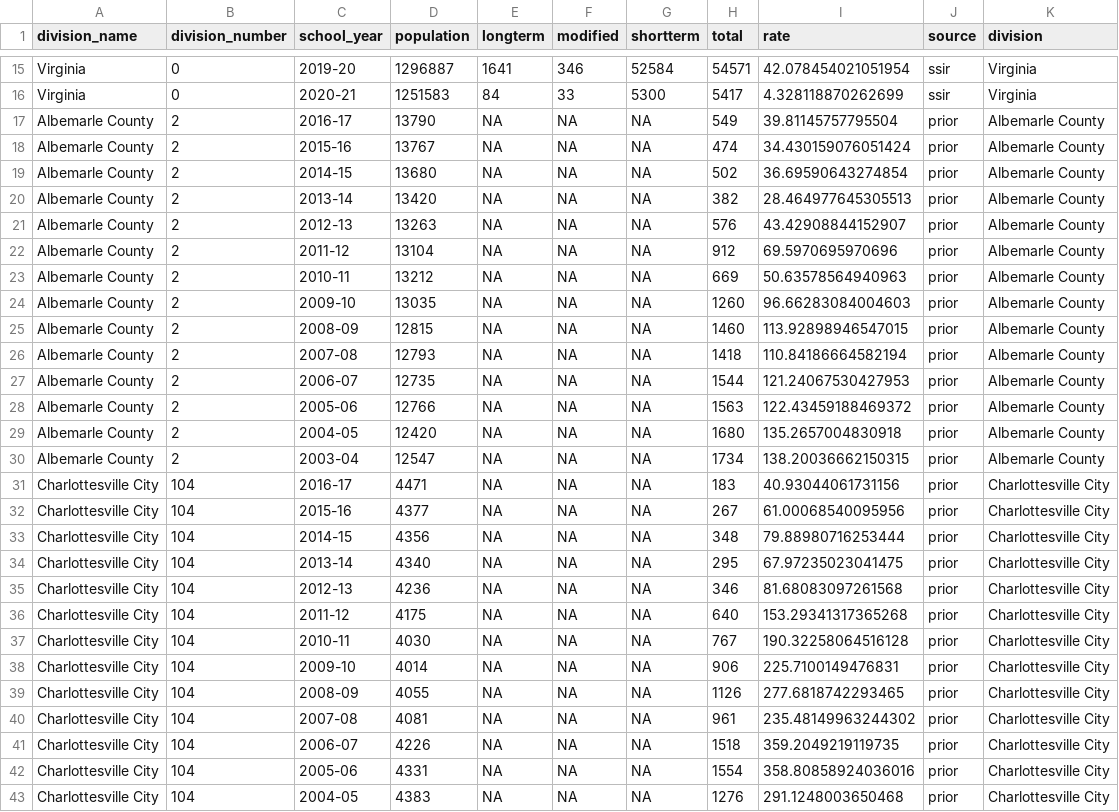
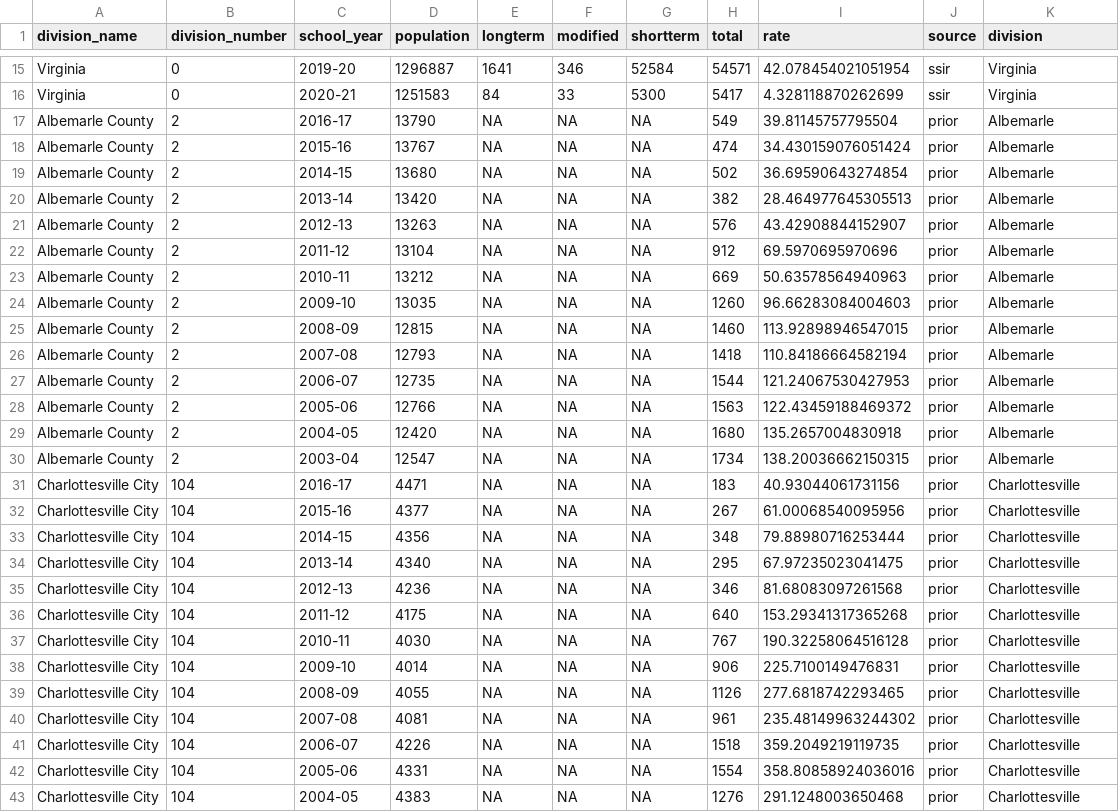
Before and after one commit to virginiaequitycenter/stepping-stones, a CSV file: data/school_suspensions.csv, drawn as a sheet; only a part is shown, gaps mark what is left out; the diff covers the shown part only.

Commit message:
review suspensions

```diff
--- a/data/school_suspensions.csv
+++ b/data/school_suspensions.csv
@@ -16,28 +16,28 @@ Virginia,0,2019-20,1296887,1641,346,52584,54571,42.078454021051954,ssir,Virginia
 Virginia,0,2020-21,1251583,84,33,5300,5417,4.328118870262699,ssir,Virginia
-Albemarle County,2,2016-17,13790,NA,NA,NA,549,39.81145757795504,prior,Albemarle County
-Albemarle County,2,2015-16,13767,NA,NA,NA,474,34.430159076051424,prior,Albemarle County
-Albemarle County,2,2014-15,13680,NA,NA,NA,502,36.69590643274854,prior,Albemarle County
-Albemarle County,2,2013-14,13420,NA,NA,NA,382,28.464977645305513,prior,Albemarle County
-Albemarle County,2,2012-13,13263,NA,NA,NA,576,43.42908844152907,prior,Albemarle County
-Albemarle County,2,2011-12,13104,NA,NA,NA,912,69.5970695970696,prior,Albemarle County
-Albemarle County,2,2010-11,13212,NA,NA,NA,669,50.63578564940963,prior,Albemarle County
-Albemarle County,2,2009-10,13035,NA,NA,NA,1260,96.66283084004603,prior,Albemarle County
-Albemarle County,2,2008-09,12815,NA,NA,NA,1460,113.92898946547015,prior,Albemarle County
-Albemarle County,2,2007-08,12793,NA,NA,NA,1418,110.84186664582194,prior,Albemarle County
-Albemarle County,2,2006-07,12735,NA,NA,NA,1544,121.24067530427953,prior,Albemarle County
-Albemarle County,2,2005-06,12766,NA,NA,NA,1563,122.43459188469372,prior,Albemarle County
-Albemarle County,2,2004-05,12420,NA,NA,NA,1680,135.2657004830918,prior,Albemarle County
-Albemarle County,2,2003-04,12547,NA,NA,NA,1734,138.20036662150315,prior,Albemarle County
-Charlottesville City,104,2016-17,4471,NA,NA,NA,183,40.93044061731156,prior,Charlottesville City
-Charlottesville City,104,2015-16,4377,NA,NA,NA,267,61.00068540095956,prior,Charlottesville City
-Charlottesville City,104,2014-15,4356,NA,NA,NA,348,79.88980716253444,prior,Charlottesville City
-Charlottesville City,104,2013-14,4340,NA,NA,NA,295,67.97235023041475,prior,Charlottesville City
-Charlottesville City,104,2012-13,4236,NA,NA,NA,346,81.68083097261568,prior,Charlottesville City
-Charlottesville City,104,2011-12,4175,NA,NA,NA,640,153.29341317365268,prior,Charlottesville City
-Charlottesville City,104,2010-11,4030,NA,NA,NA,767,190.32258064516128,prior,Charlottesville City
-Charlottesville City,104,2009-10,4014,NA,NA,NA,906,225.7100149476831,prior,Charlottesville City
-Charlottesville City,104,2008-09,4055,NA,NA,NA,1126,277.6818742293465,prior,Charlottesville City
-Charlottesville City,104,2007-08,4081,NA,NA,NA,961,235.48149963244302,prior,Charlottesville City
-Charlottesville City,104,2006-07,4226,NA,NA,NA,1518,359.2049219119735,prior,Charlottesville City
-Charlottesville City,104,2005-06,4331,NA,NA,NA,1554,358.80858924036016,prior,Charlottesville City
-Charlottesville City,104,2004-05,4383,NA,NA,NA,1276,291.1248003650468,prior,Charlottesville City
+Albemarle County,2,2016-17,13790,NA,NA,NA,549,39.81145757795504,prior,Albemarle
+Albemarle County,2,2015-16,13767,NA,NA,NA,474,34.430159076051424,prior,Albemarle
+Albemarle County,2,2014-15,13680,NA,NA,NA,502,36.69590643274854,prior,Albemarle
+Albemarle County,2,2013-14,13420,NA,NA,NA,382,28.464977645305513,prior,Albemarle
+Albemarle County,2,2012-13,13263,NA,NA,NA,576,43.42908844152907,prior,Albemarle
+Albemarle County,2,2011-12,13104,NA,NA,NA,912,69.5970695970696,prior,Albemarle
+Albemarle County,2,2010-11,13212,NA,NA,NA,669,50.63578564940963,prior,Albemarle
+Albemarle County,2,2009-10,13035,NA,NA,NA,1260,96.66283084004603,prior,Albemarle
+Albemarle County,2,2008-09,12815,NA,NA,NA,1460,113.92898946547015,prior,Albemarle
+Albemarle County,2,2007-08,12793,NA,NA,NA,1418,110.84186664582194,prior,Albemarle
+Albemarle County,2,2006-07,12735,NA,NA,NA,1544,121.24067530427953,prior,Albemarle
+Albemarle County,2,2005-06,12766,NA,NA,NA,1563,122.43459188469372,prior,Albemarle
+Albemarle County,2,2004-05,12420,NA,NA,NA,1680,135.2657004830918,prior,Albemarle
+Albemarle County,2,2003-04,12547,NA,NA,NA,1734,138.20036662150315,prior,Albemarle
+Charlottesville City,104,2016-17,4471,NA,NA,NA,183,40.93044061731156,prior,Charlottesville
+Charlottesville City,104,2015-16,4377,NA,NA,NA,267,61.00068540095956,prior,Charlottesville
+Charlottesville City,104,2014-15,4356,NA,NA,NA,348,79.88980716253444,prior,Charlottesville
+Charlottesville City,104,2013-14,4340,NA,NA,NA,295,67.97235023041475,prior,Charlottesville
+Charlottesville City,104,2012-13,4236,NA,NA,NA,346,81.68083097261568,prior,Charlottesville
+Charlottesville City,104,2011-12,4175,NA,NA,NA,640,153.29341317365268,prior,Charlottesville
+Charlottesville City,104,2010-11,4030,NA,NA,NA,767,190.32258064516128,prior,Charlottesville
+Charlottesville City,104,2009-10,4014,NA,NA,NA,906,225.7100149476831,prior,Charlottesville
+Charlottesville City,104,2008-09,4055,NA,NA,NA,1126,277.6818742293465,prior,Charlottesville
+Charlottesville City,104,2007-08,4081,NA,NA,NA,961,235.48149963244302,prior,Charlottesville
+Charlottesville City,104,2006-07,4226,NA,NA,NA,1518,359.2049219119735,prior,Charlottesville
+Charlottesville City,104,2005-06,4331,NA,NA,NA,1554,358.80858924036016,prior,Charlottesville
+Charlottesville City,104,2004-05,4383,NA,NA,NA,1276,291.1248003650468,prior,Charlottesville
```
Also changed, not shown: 21 edited cells elsewhere in this file, 2 other files.
